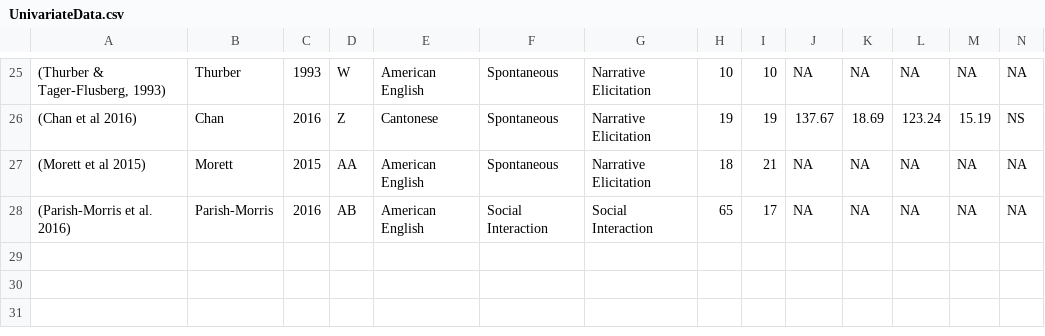
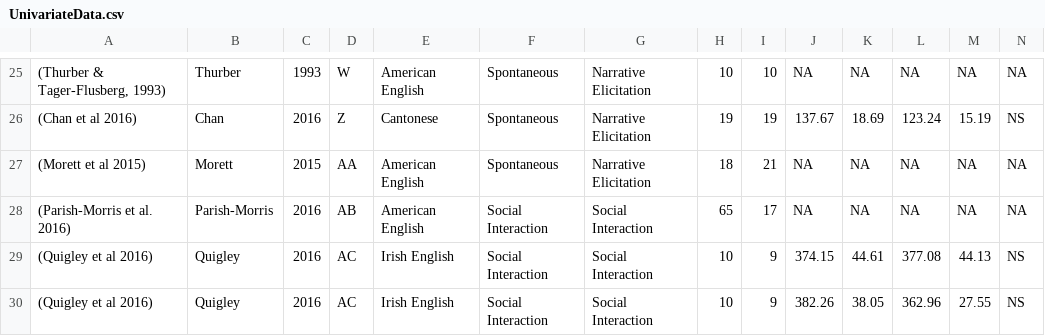
Before and after one commit to fusaroli/AcousticPatternsInASD, a CSV file: UnivariateData.csv, drawn as a sheet; only a part is shown, gaps mark what is left out; rows hold the shown columns only; the diff names each change by its address in the sheet, - before the commit and + after, or states it on an @@ line.

```diff
--- a/UnivariateData.csv
+++ b/UnivariateData.csv
+row 29: (Quigley et al 2016) | Quigley | 2016 | AC | Irish English | Social Interaction | Social Interaction | 10 | 9 | 374.15 | 44.61 | 377.08 | 44.13 | NS
+row 30: (Quigley et al 2016) | Quigley | 2016 | AC | Irish English | Social Interaction | Social Interaction | 10 | 9 | 382.26 | 38.05 | 362.96 | 27.55 | NS
```
Also changed, not shown: 2 other files.
